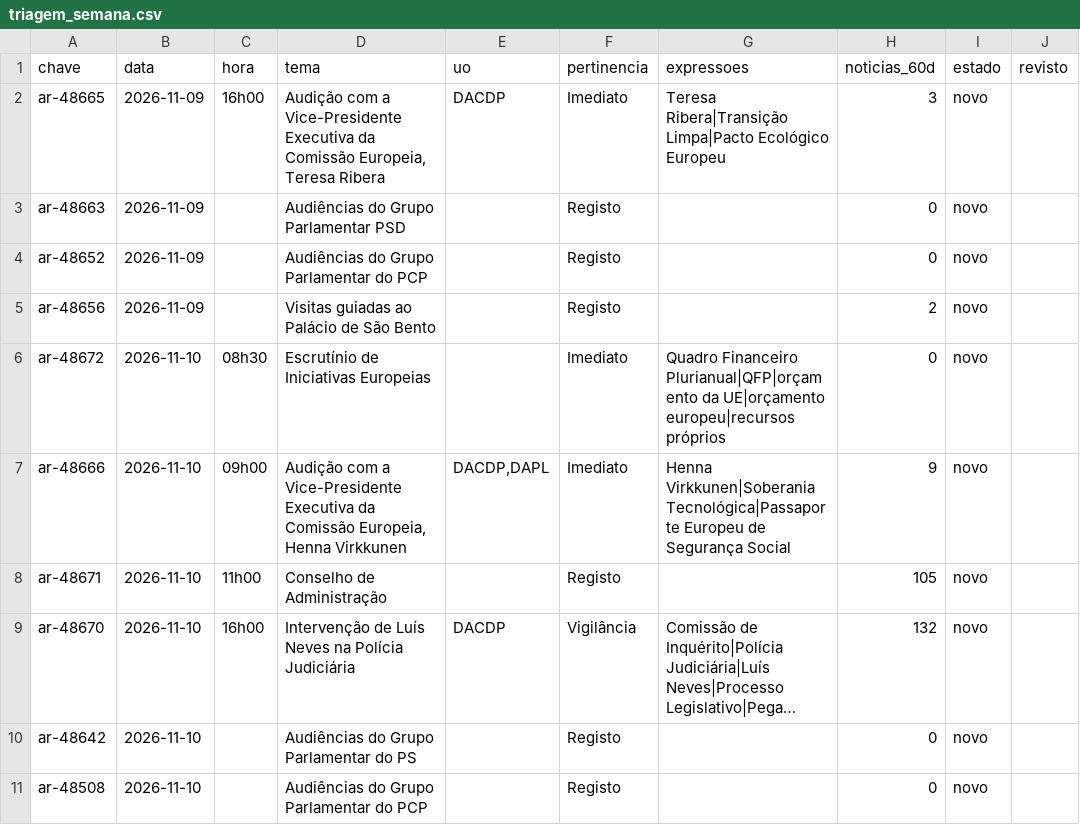
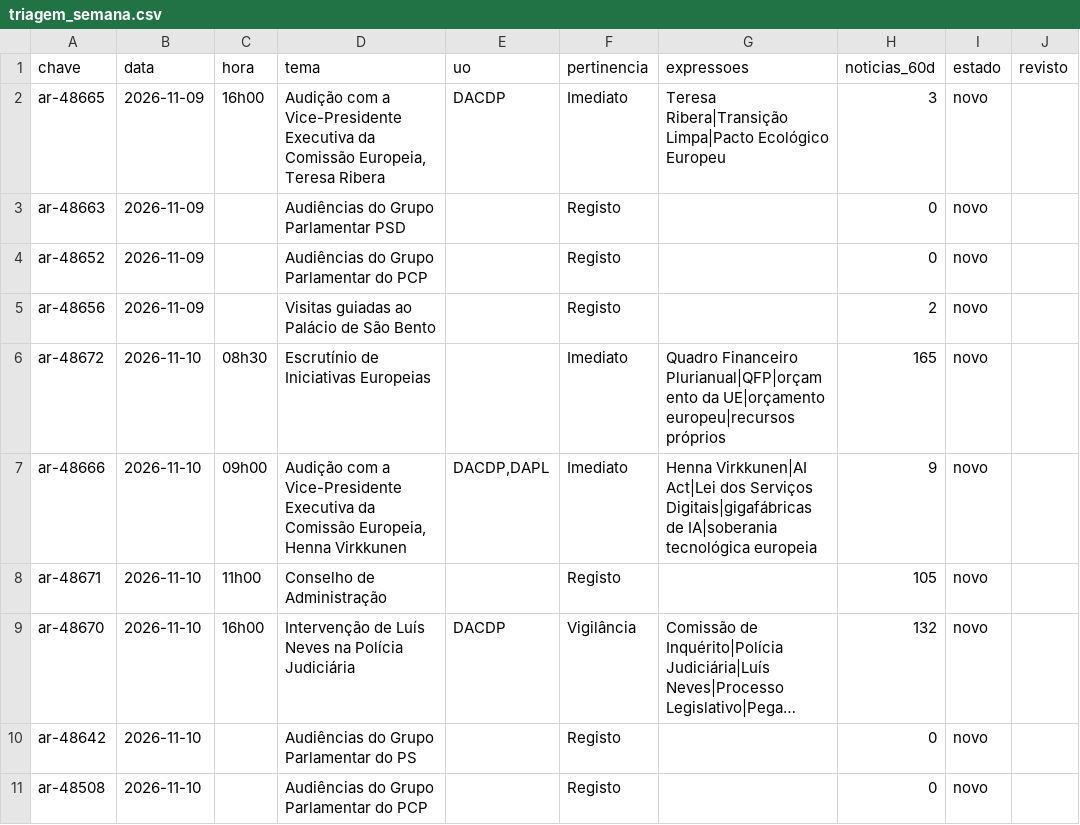
Before and after one commit to upe-sggov/ar-preview, a CSV file: dados/triagem_semana.csv, drawn as a sheet; only a part is shown; long unchanged cells end in ….

```diff
--- a/dados/triagem_semana.csv
+++ b/dados/triagem_semana.csv
@@ -5,4 +5,4 @@ ar-48652;2026-11-09;;Audiências do Grupo Parlamentar do PCP;;Registo;;0;novo;
 ar-48656;2026-11-09;;Visitas guiadas ao Palácio de São Bento;;Registo;;2;novo;
-ar-48672;2026-11-10;08h30;Escrutínio de Iniciativas Europeias;;Imediato;Quadro Financeiro Plurianual|QFP|orçamento da UE|orçamento europeu|recursos próprios;0;novo;
-ar-48666;2026-11-10;09h00;Audição com a Vice-Presidente Executiva da Comissão Europeia, Henna Virkkunen;DACDP,DAPL;Imediato;Henna Virkkunen|Soberania Tecnológica|Passaporte Europeu de Segurança Social;9;novo;
+ar-48672;2026-11-10;08h30;Escrutínio de Iniciativas Europeias;;Imediato;Quadro Financeiro Plurianual|QFP|orçamento da UE|orçamento europeu|recursos próprios;165;novo;
+ar-48666;2026-11-10;09h00;Audição com a Vice-Presidente Executiva da Comissão Europeia, Henna Virkkunen;DACDP,DAPL;Imediato;Henna Virkkunen|AI Act|Lei dos Serviços Digitais|gigafábricas de IA|soberania tecnológica europeia;9;novo;
 ar-48671;2026-11-10;11h00;Conselho de Administração;;Registo;;105;novo;
```
Also changed, not shown: 40 other files.
